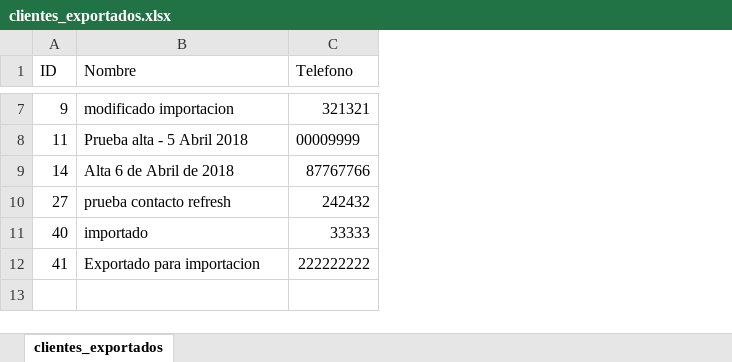
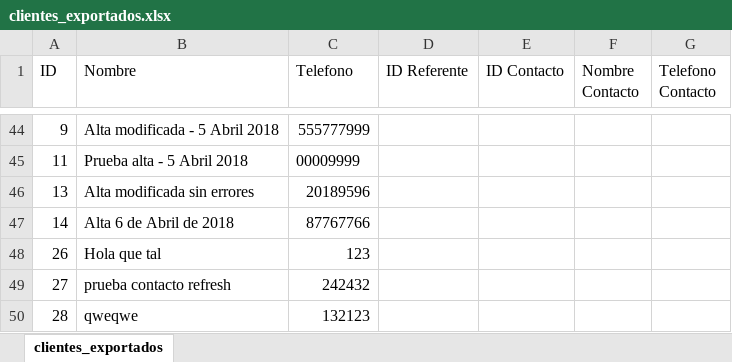
Before and after one commit to Droxk/prueba1-op, an Excel workbook: clientes_exportados.xlsx, sheet clientes_exportados, drawn as a sheet; only a part is shown, gaps mark what is left out; values as stored, in another font and other column widths than the file's, no borders; removed rows and columns are numbered as before the commit, all else as after; the diff covers the shown part only; the diff names each change by its address in the sheet, - before the commit and + after, or states it on an @@ line.

```diff
--- a/clientes_exportados.xlsx (sheet clientes_exportados)
+++ b/clientes_exportados.xlsx (sheet clientes_exportados)
+column D (ID Referente), empty
+column E (ID Contacto), empty
+column F (Nombre Contacto), empty
+column G (Telefono Contacto), empty
-B44 (Nombre): modificado importacion
+B44 (Nombre): Alta modificada - 5 Abril 2018
-C44 (Telefono): 321321
+C44 (Telefono): 555777999
+row 46: 13 | Alta modificada sin errores | 20189596
+row 48: 26 | Hola que tal | 123
-row 11: 40 | importado | 33333
-row 12: 41 | Exportado para importacion | 222222222
+row 50: 28 | qweqwe | 132123
```
Also changed, not shown: 37 added rows elsewhere in this sheet, 1 other file.
